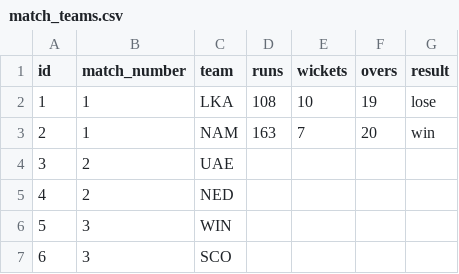
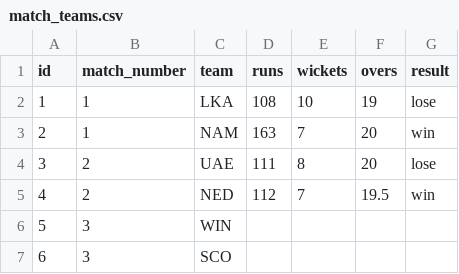
Before and after one commit to ADBond/cricket-competition, a CSV file: competitions/mens_t20_world_cup_2022/data/match_teams.csv, drawn as a sheet; only a part is shown.

Commit message:
second match result in

```diff
--- a/competitions/mens_t20_world_cup_2022/data/match_teams.csv
+++ b/competitions/mens_t20_world_cup_2022/data/match_teams.csv
@@ -3,4 +3,4 @@ id,match_number,team,runs,wickets,overs,result
 2,1,NAM,163,7,20,win
-3,2,UAE,,,,
-4,2,NED,,,,
+3,2,UAE,111,8,20,lose
+4,2,NED,112,7,19.5,win
 5,3,WIN,,,,
```
